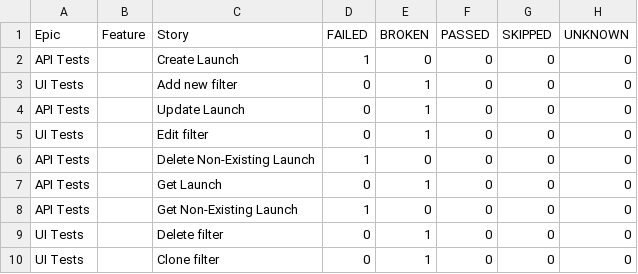
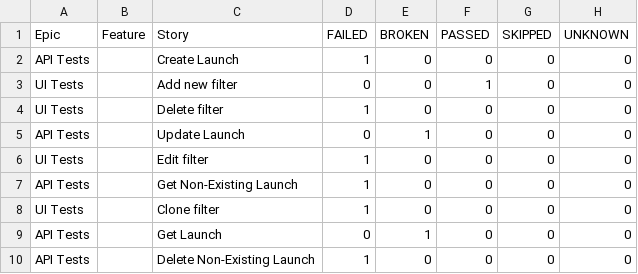
Before and after one commit to Solosnyuk/report-portal-Selenide-Test, a CSV file: data/behaviors.csv, drawn as a sheet.

```diff
--- a/data/behaviors.csv
+++ b/data/behaviors.csv
@@ -2,9 +2,9 @@
 "API Tests","","Create Launch","1","0","0","0","0"
-"UI Tests","","Add new filter","0","1","0","0","0"
+"UI Tests","","Add new filter","0","0","1","0","0"
+"UI Tests","","Delete filter","1","0","0","0","0"
 "API Tests","","Update Launch","0","1","0","0","0"
-"UI Tests","","Edit filter","0","1","0","0","0"
+"UI Tests","","Edit filter","1","0","0","0","0"
+"API Tests","","Get Non-Existing Launch","1","0","0","0","0"
+"UI Tests","","Clone filter","1","0","0","0","0"
+"API Tests","","Get Launch","0","1","0","0","0"
 "API Tests","","Delete Non-Existing Launch","1","0","0","0","0"
-"API Tests","","Get Launch","0","1","0","0","0"
-"API Tests","","Get Non-Existing Launch","1","0","0","0","0"
-"UI Tests","","Delete filter","0","1","0","0","0"
-"UI Tests","","Clone filter","0","1","0","0","0"
```
Also changed, not shown: data/suites.csv, 35 other files.
